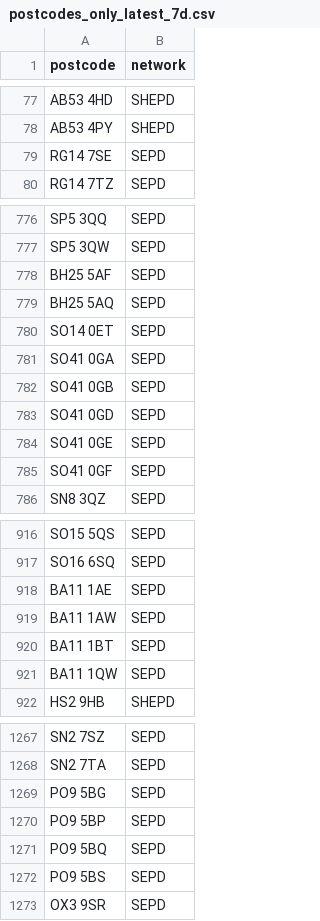
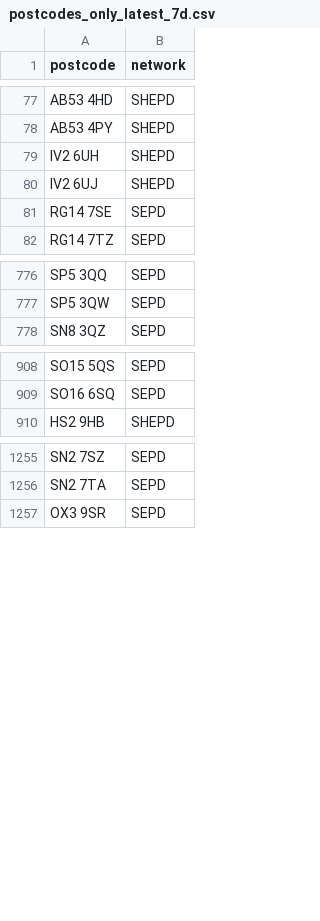
Before and after one commit to hatch-sse/powercuts-mvp, a CSV file: data/exports/postcodes_only_latest_7d.csv, drawn as a sheet; only a part is shown, gaps mark what is left out; the diff covers the shown part only.

```diff
--- a/data/exports/postcodes_only_latest_7d.csv
+++ b/data/exports/postcodes_only_latest_7d.csv
@@ -78,2 +78,4 @@ AB53 4HD,SHEPD
 AB53 4PY,SHEPD
+IV2 6UH,SHEPD
+IV2 6UJ,SHEPD
 RG14 7SE,SEPD
@@ -777,10 +777,2 @@ SP5 3QQ,SEPD
 SP5 3QW,SEPD
-BH25 5AF,SEPD
-BH25 5AQ,SEPD
-SO14 0ET,SEPD
-SO41 0GA,SEPD
-SO41 0GB,SEPD
-SO41 0GD,SEPD
-SO41 0GE,SEPD
-SO41 0GF,SEPD
 SN8 3QZ,SEPD
@@ -917,6 +909,2 @@ SO15 5QS,SEPD
 SO16 6SQ,SEPD
-BA11 1AE,SEPD
-BA11 1AW,SEPD
-BA11 1BT,SEPD
-BA11 1QW,SEPD
 HS2 9HB,SHEPD
@@ -1268,6 +1256,2 @@ SN2 7SZ,SEPD
 SN2 7TA,SEPD
-PO9 5BG,SEPD
-PO9 5BP,SEPD
-PO9 5BQ,SEPD
-PO9 5BS,SEPD
 OX3 9SR,SEPD
```
Also changed, not shown: 12 moved rows elsewhere in this file, data/exports/annual/postcodes_2026.csv, data/exports/annual/postcodes_current_year.csv, 9 other files.
